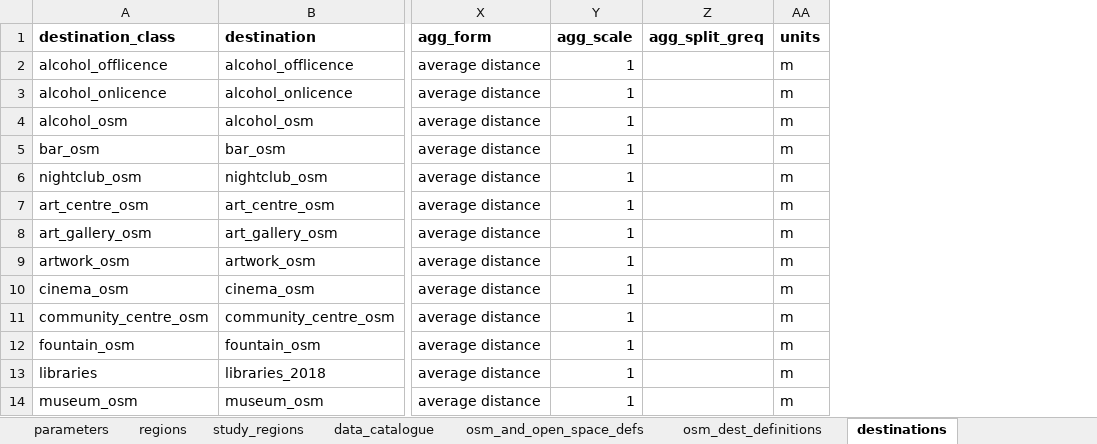
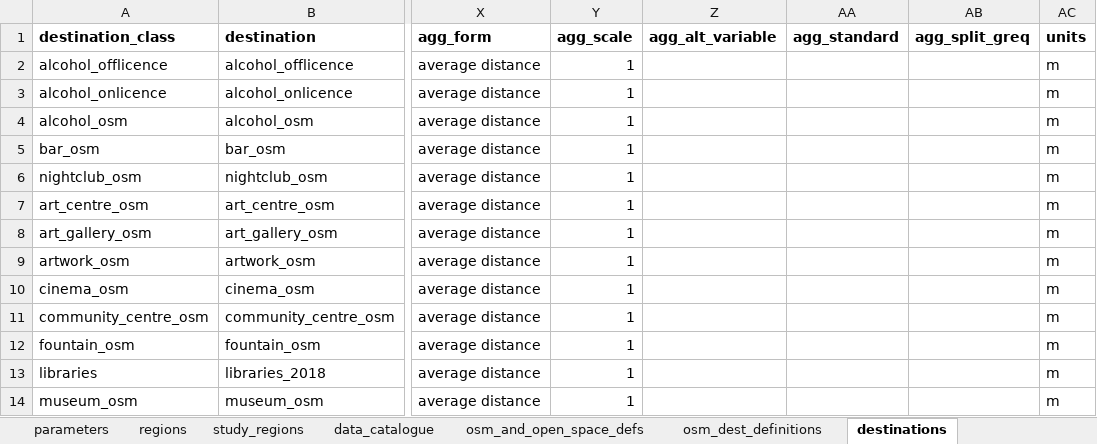
Before and after one commit to healthy-liveable-cities/australian-national-liveability-study, an Excel workbook: ind_study_region_matrix.xlsx, sheet destinations, drawn as a sheet; only a part is shown, gaps mark what is left out; values as stored, in another font and other column widths than the file's, no borders; the diff names each change by its address in the sheet, - before the commit and + after, or states it on an @@ line.

```diff
--- a/ind_study_region_matrix.xlsx (sheet destinations)
+++ b/ind_study_region_matrix.xlsx (sheet destinations)
+column Z (agg_alt_variable), empty
+column AA (agg_standard), empty
```
Also changed, not shown: sheet ind_study_region_matrix, other sheet tabs, 1 other file.
